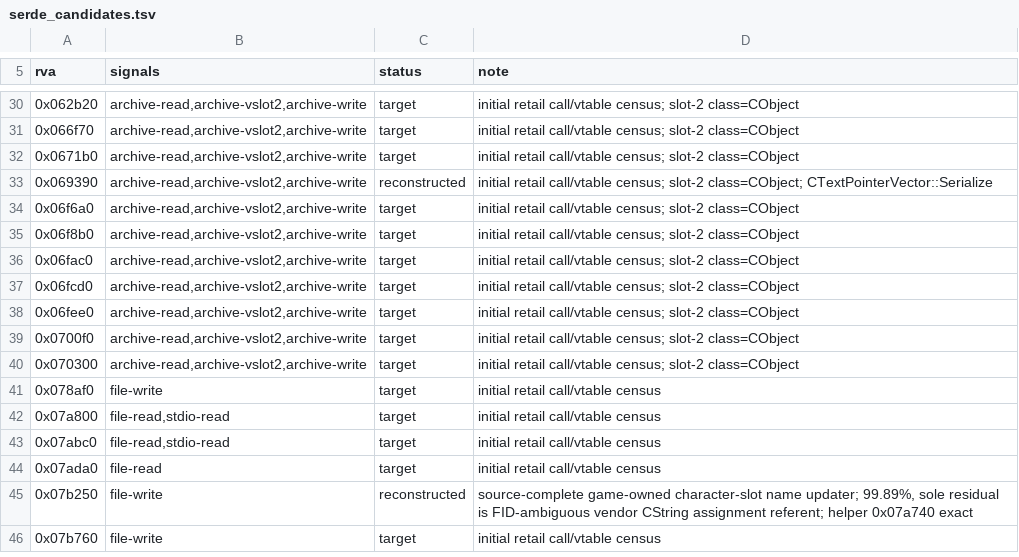
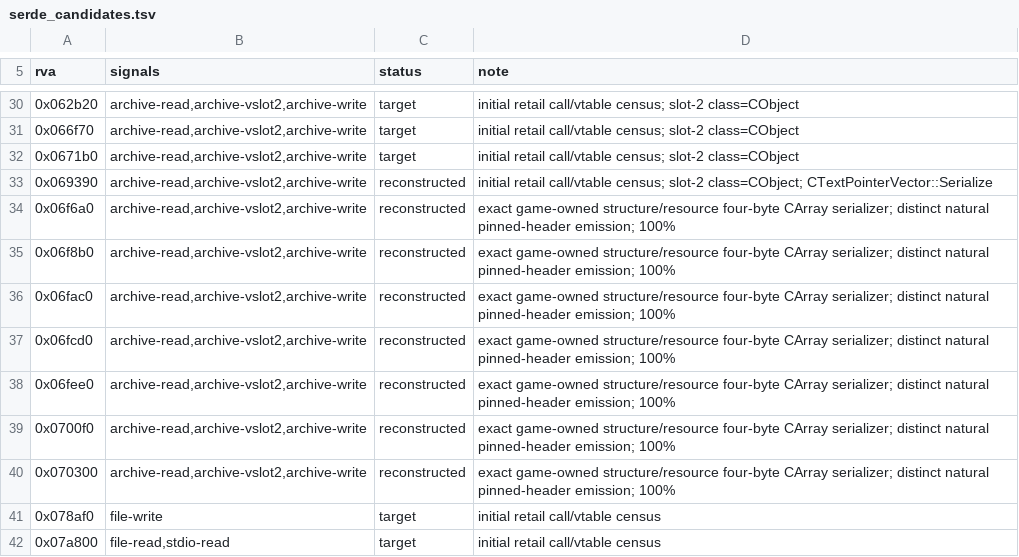
Before and after one commit to sushi-shi/rom1-decomp, a TSV file: config/retail/serde_candidates.tsv, drawn as a sheet; only a part is shown, gaps mark what is left out; the shorter side is filled out with more unchanged rows.

```diff
--- a/config/retail/serde_candidates.tsv
+++ b/config/retail/serde_candidates.tsv
@@ -33,9 +33,9 @@ rva	signals	status	note
 0x069390	archive-read,archive-vslot2,archive-write	reconstructed	initial retail call/vtable census; slot-2 class=CObject; CTextPointerVector::Serialize
-0x06f6a0	archive-read,archive-vslot2,archive-write	target	initial retail call/vtable census; slot-2 class=CObject
-0x06f8b0	archive-read,archive-vslot2,archive-write	target	initial retail call/vtable census; slot-2 class=CObject
-0x06fac0	archive-read,archive-vslot2,archive-write	target	initial retail call/vtable census; slot-2 class=CObject
-0x06fcd0	archive-read,archive-vslot2,archive-write	target	initial retail call/vtable census; slot-2 class=CObject
-0x06fee0	archive-read,archive-vslot2,archive-write	target	initial retail call/vtable census; slot-2 class=CObject
-0x0700f0	archive-read,archive-vslot2,archive-write	target	initial retail call/vtable census; slot-2 class=CObject
-0x070300	archive-read,archive-vslot2,archive-write	target	initial retail call/vtable census; slot-2 class=CObject
+0x06f6a0	archive-read,archive-vslot2,archive-write	reconstructed	exact game-owned structure/resource four-byte CArray serializer; distinct natural pinned-header emission; 100%
+0x06f8b0	archive-read,archive-vslot2,archive-write	reconstructed	exact game-owned structure/resource four-byte CArray serializer; distinct natural pinned-header emission; 100%
+0x06fac0	archive-read,archive-vslot2,archive-write	reconstructed	exact game-owned structure/resource four-byte CArray serializer; distinct natural pinned-header emission; 100%
+0x06fcd0	archive-read,archive-vslot2,archive-write	reconstructed	exact game-owned structure/resource four-byte CArray serializer; distinct natural pinned-header emission; 100%
+0x06fee0	archive-read,archive-vslot2,archive-write	reconstructed	exact game-owned structure/resource four-byte CArray serializer; distinct natural pinned-header emission; 100%
+0x0700f0	archive-read,archive-vslot2,archive-write	reconstructed	exact game-owned structure/resource four-byte CArray serializer; distinct natural pinned-header emission; 100%
+0x070300	archive-read,archive-vslot2,archive-write	reconstructed	exact game-owned structure/resource four-byte CArray serializer; distinct natural pinned-header emission; 100%
 0x078af0	file-write	target	initial retail call/vtable census
```
Also changed, not shown: config/gruntz_parity.tsv, config/match_baseline.tsv, 5 other files.
